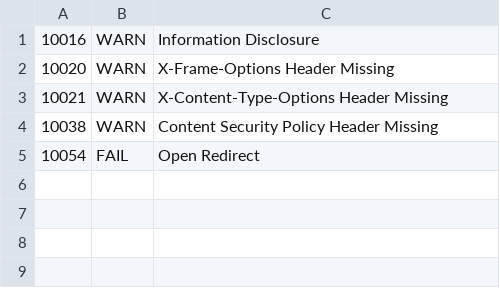
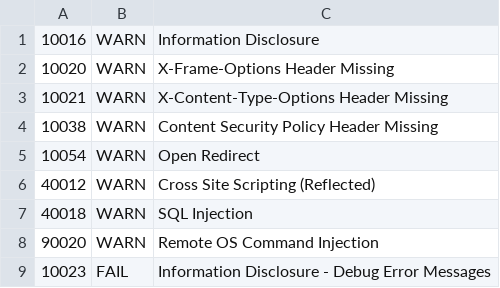
Before and after one commit to egorCoolBoy/devsecops, a TSV file: zap-rules.tsv, drawn as a sheet.

```diff
--- a/zap-rules.tsv
+++ b/zap-rules.tsv
@@ -4,2 +4,6 @@
 10038	WARN	Content Security Policy Header Missing
-10054	FAIL	Open Redirect
+10054	WARN	Open Redirect
+40012	WARN	Cross Site Scripting (Reflected)
+40018	WARN	SQL Injection
+90020	WARN	Remote OS Command Injection
+10023	FAIL	Information Disclosure - Debug Error Messages
```
Also changed, not shown: 16 other files.
